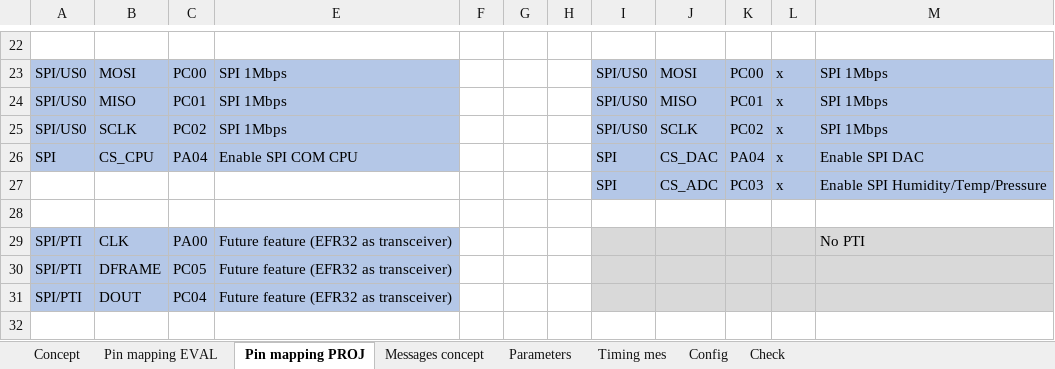
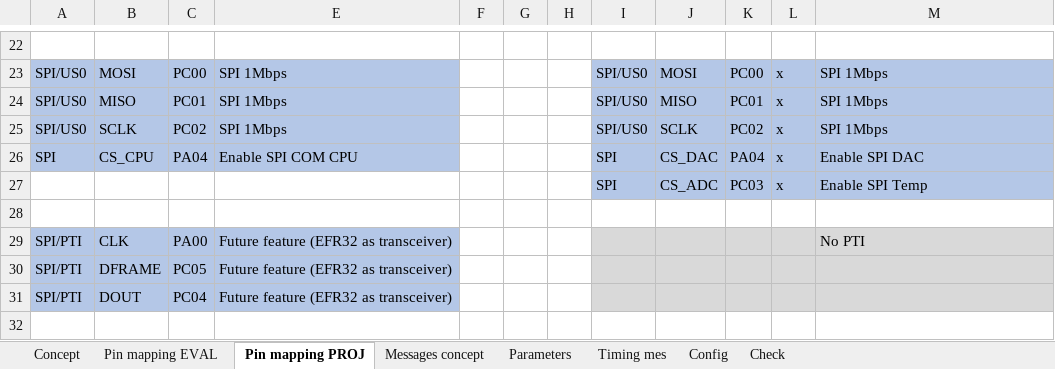
Before and after one commit to lindpatr/Eval, an Excel workbook: Doc/Slot_EFR32x (version 1).xlsx, sheet Pin mapping PROJ, drawn as a sheet; only a part is shown, gaps mark what is left out; values as stored, in another font and other column widths than the file's, no borders; the diff names each change by its address in the sheet, - before the commit and + after, or states it on an @@ line.

```diff
--- a/Doc/Slot_EFR32x (version 1).xlsx (sheet Pin mapping PROJ)
+++ b/Doc/Slot_EFR32x (version 1).xlsx (sheet Pin mapping PROJ)
-M27: Enable SPI Humidity/Temp/Pressure
+M27: Enable SPI Temp
```
Also changed, not shown: sheet Pin mapping EVAL.
